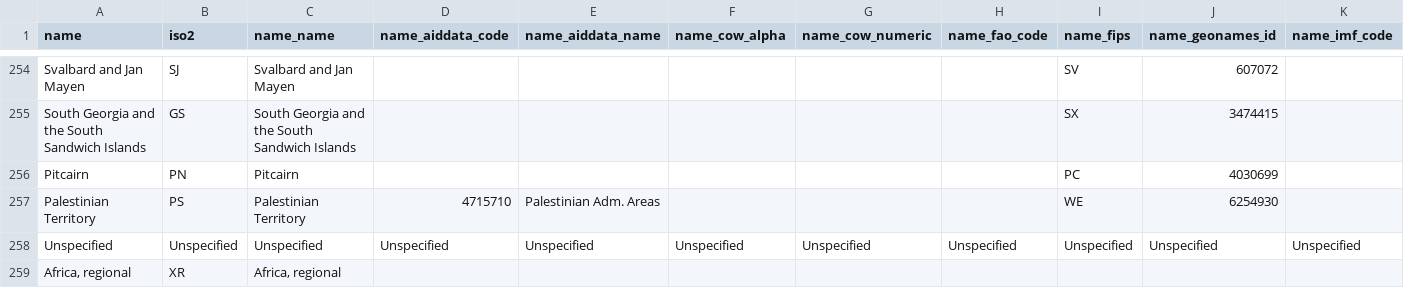
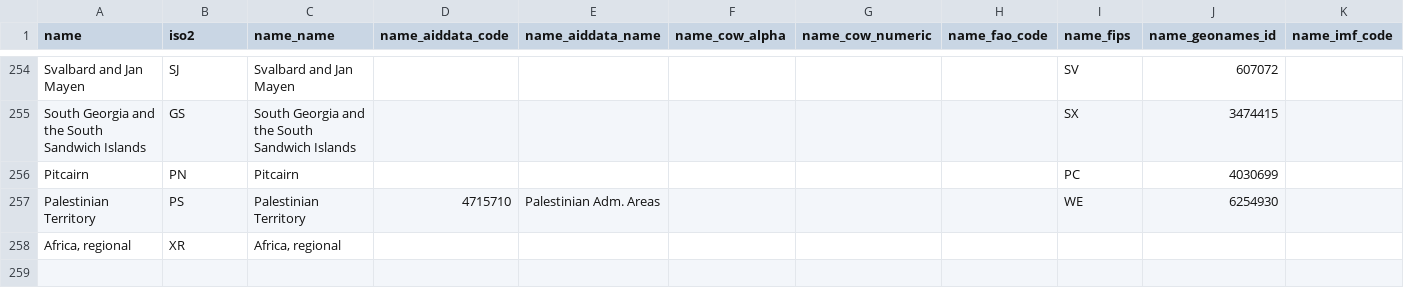
Before and after one commit to Javi1427/Practica1_MIA, a TSV file: ArchivosCSV/country_codes.tsv, drawn as a sheet; only a part is shown, gaps mark what is left out; rows hold the shown columns only; the diff names each change by its address in the sheet, - before the commit and + after, or states it on an @@ line.

```diff
--- a/ArchivosCSV/country_codes.tsv
+++ b/ArchivosCSV/country_codes.tsv
-row 258: Unspecified | Unspecified | Unspecified | Unspecified | Unspecified | Unspecified | Unspecified | Unspecified | Unspecified | Unspecified | Unspecified
```
Also changed, not shown: 19 other files.
